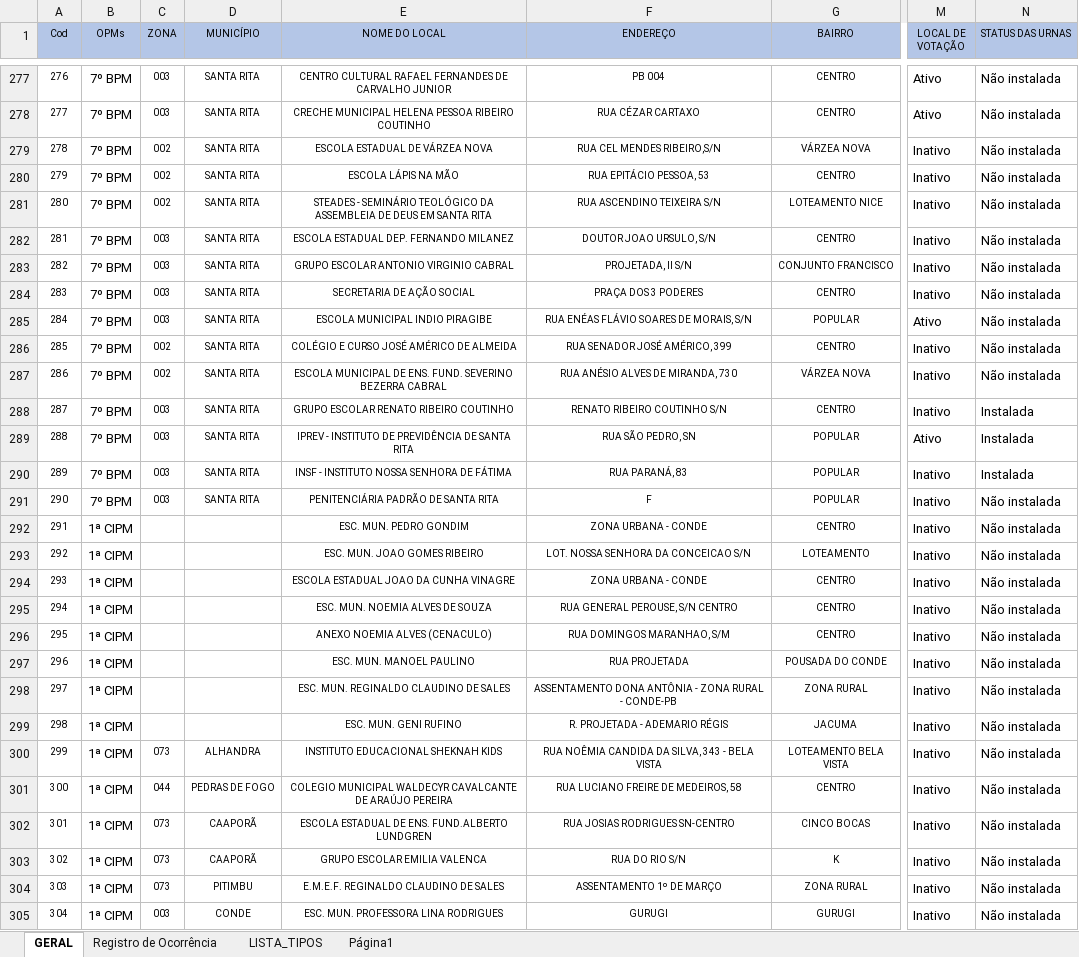
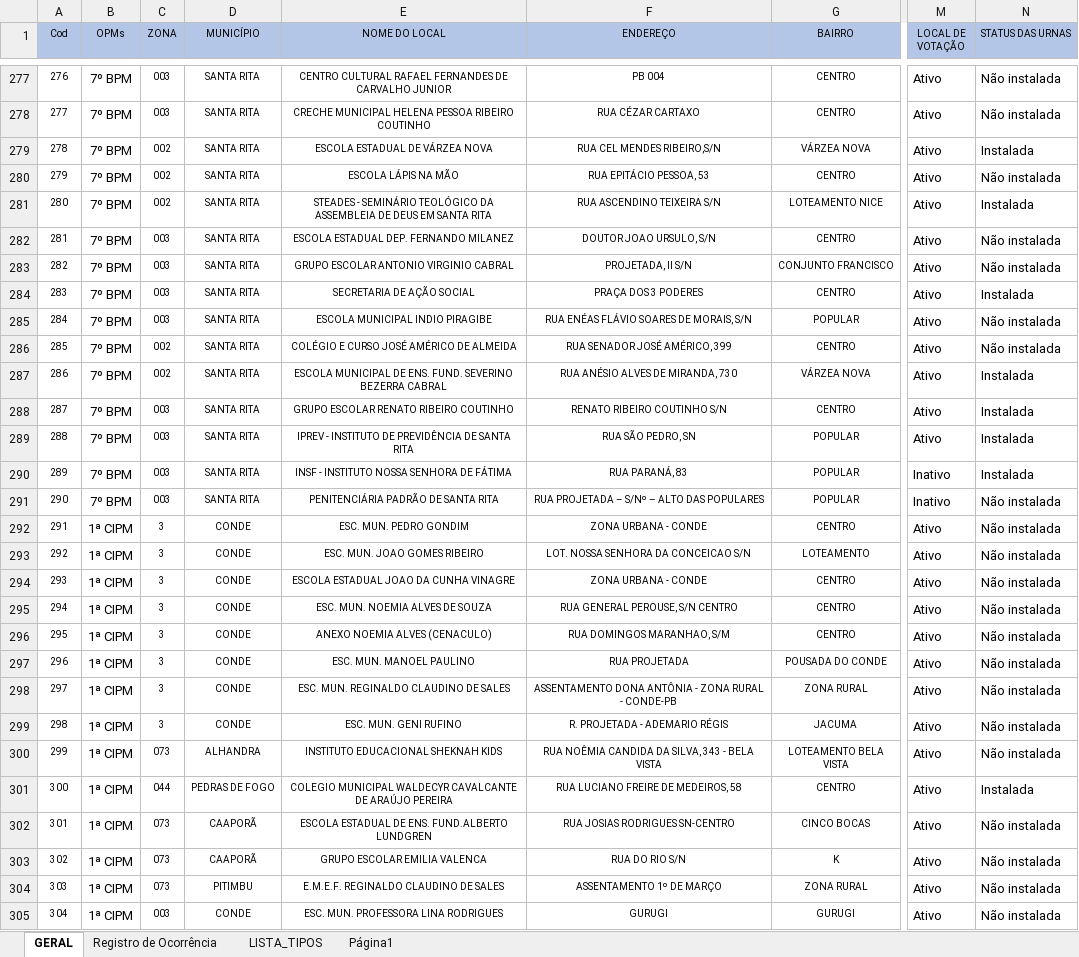
Before and after one commit to ederpbj/eleicoes_project, an Excel workbook: core/arquivo/Dados_eleições_2024.1_Dj.xlsx, sheet GERAL, drawn as a sheet; only a part is shown, gaps mark what is left out; values as stored, in another font and other column widths than the file's, no borders; conditional formats not drawn; the diff covers the shown part only; the diff names each change by its address in the sheet, - before the commit and + after, or states it on an @@ line.

```diff
--- a/core/arquivo/Dados_eleições_2024.1_Dj.xlsx (sheet GERAL)
+++ b/core/arquivo/Dados_eleições_2024.1_Dj.xlsx (sheet GERAL)
-M279:M284 (LOCAL DE VOTAÇÃO): Inativo
+M279:M284 (LOCAL DE VOTAÇÃO): Ativo
-N279 (STATUS DAS URNAS): Não instalada
+N279 (STATUS DAS URNAS): Instalada
-N281 (STATUS DAS URNAS): Não instalada
+N281 (STATUS DAS URNAS): Instalada
-N284 (STATUS DAS URNAS): Não instalada
+N284 (STATUS DAS URNAS): Instalada
-M286:M288 (LOCAL DE VOTAÇÃO): Inativo
+M286:M288 (LOCAL DE VOTAÇÃO): Ativo
-N287 (STATUS DAS URNAS): Não instalada
+N287 (STATUS DAS URNAS): Instalada
-F291 (ENDEREÇO): F
+F291 (ENDEREÇO): RUA PROJETADA – S/Nº – ALTO DAS POPULARES
-C292:C299 (ZONA): (empty)
+C292:C299 (ZONA): 3
-D292:D299 (MUNICÍPIO): (empty)
+D292:D299 (MUNICÍPIO): CONDE
-M292:M305 (LOCAL DE VOTAÇÃO): Inativo
+M292:M305 (LOCAL DE VOTAÇÃO): Ativo
-N301 (STATUS DAS URNAS): Não instalada
+N301 (STATUS DAS URNAS): Instalada
```
Also changed, not shown: 321 edited cells elsewhere in this sheet, sheet Registro de Ocorrência, 6 other files.
